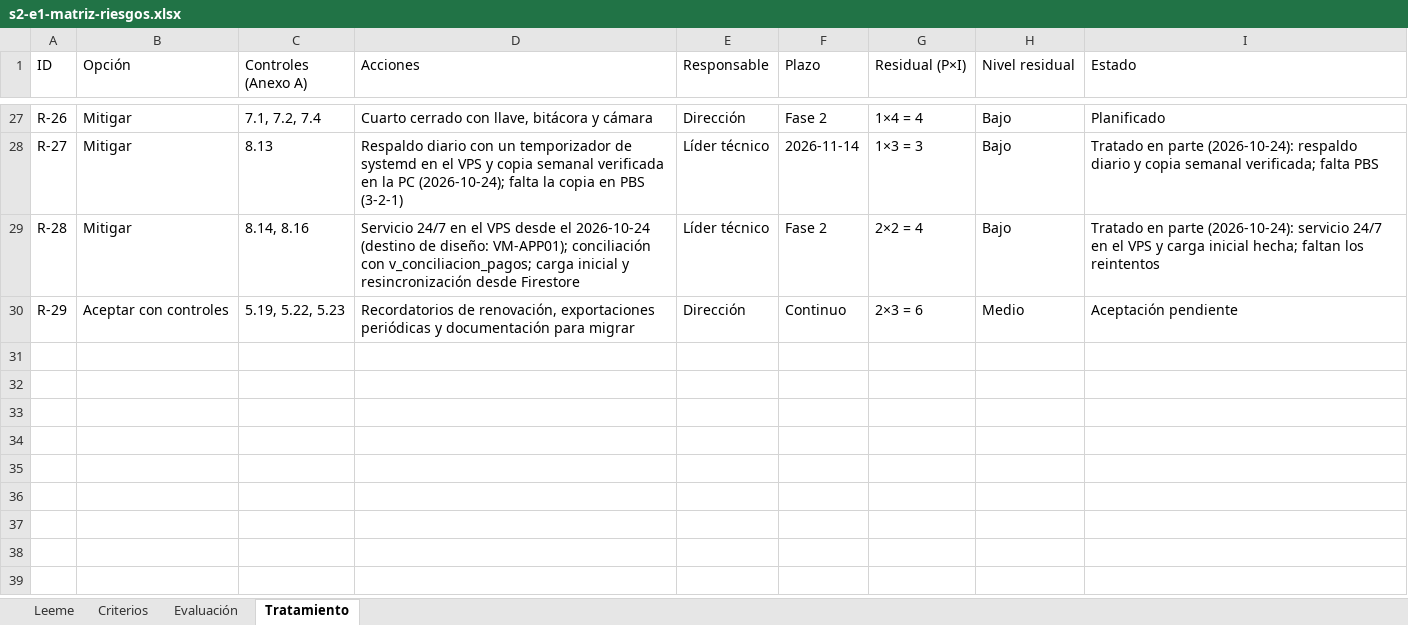
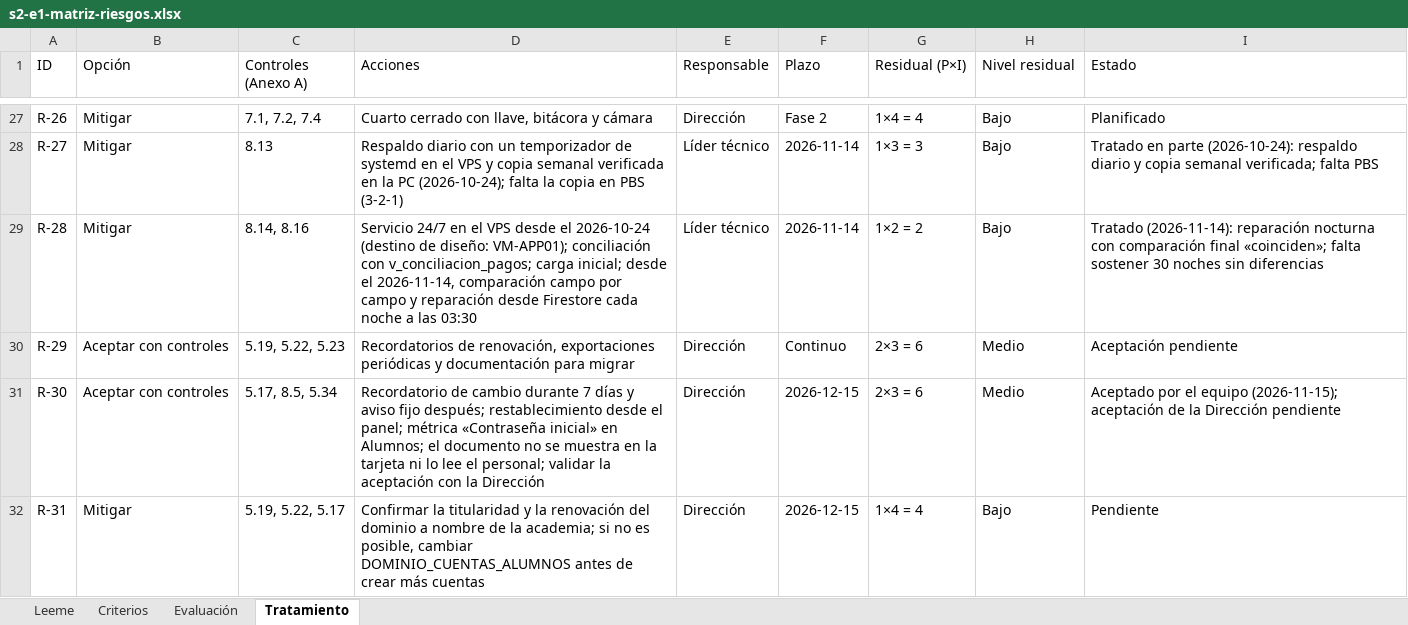
Before and after one commit to yucradavid/Perfil-de-egreso-Plataforma-Web-Integral-CERMAT, an Excel workbook: docs/assets/infraestructura/s2-e1-matriz-riesgos.xlsx, sheet Tratamiento, drawn as a sheet; only a part is shown, gaps mark what is left out; values as stored, in another font and other column widths than the file's, no borders; the diff names each change by its address in the sheet, - before the commit and + after, or states it on an @@ line.

```diff
--- a/docs/assets/infraestructura/s2-e1-matriz-riesgos.xlsx (sheet Tratamiento)
+++ b/docs/assets/infraestructura/s2-e1-matriz-riesgos.xlsx (sheet Tratamiento)
-D29 (Acciones): …v_conciliacion_pagos; carga inicial y resincronización desde Firestore
+D29 (Acciones): …v_conciliacion_pagos; carga inicial; desde el 2026-11-14, comparación campo por campo y reparación desde Firestore cada noche a las 03:30
-F29 (Plazo): Fase 2
+F29 (Plazo): 2026-11-14
-G29 (Residual (P×I)): 2×2 = 4
+G29 (Residual (P×I)): 1×2 = 2
-I29 (Estado): Tratado en parte (2026-10-24): servicio 24/7 en el VPS y carga inicial hecha; faltan los reintentos
+I29 (Estado): Tratado (2026-11-14): reparación nocturna con comparación final «coinciden»; falta sostener 30 noches sin diferencias
+row 31: R-30 | Aceptar con controles | 5.17, 8.5, 5.34 | Recordatorio de cambio durante 7 días y aviso fijo después; restablecimiento desde el panel; métrica «Contraseña inicial» en Alumnos; el documento no se muestra en la tarjeta ni lo lee el personal; validar la aceptación con la Dirección | Dirección | 2026-12-15 | 2×3 = 6 | Medio | Aceptado por el equipo (2026-11-15); aceptación de la Dirección pendiente
+row 32: R-31 | Mitigar | 5.19, 5.22, 5.17 | Confirmar la titularidad y la renovación del dominio a nombre de la academia; si no es posible, cambiar DOMINIO_CUENTAS_ALUMNOS antes de crear más cuentas | Dirección | 2026-12-15 | 1×4 = 4 | Bajo | Pendiente
```
Also changed, not shown: sheet Evaluación, docs/assets/gestion-ti/business-case.xlsx, docs/assets/infraestructura/s1-e2-matriz-componentes-dimensionamiento.xlsx, 25 other files.
